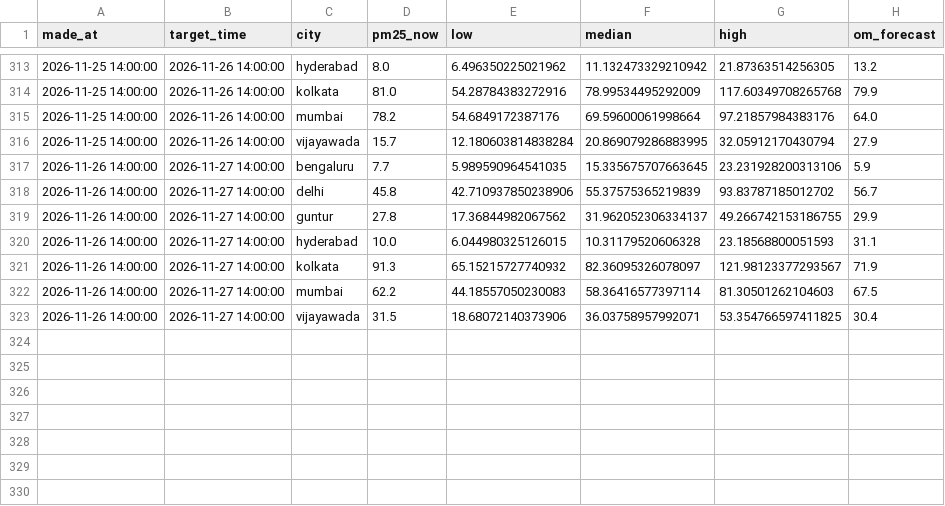
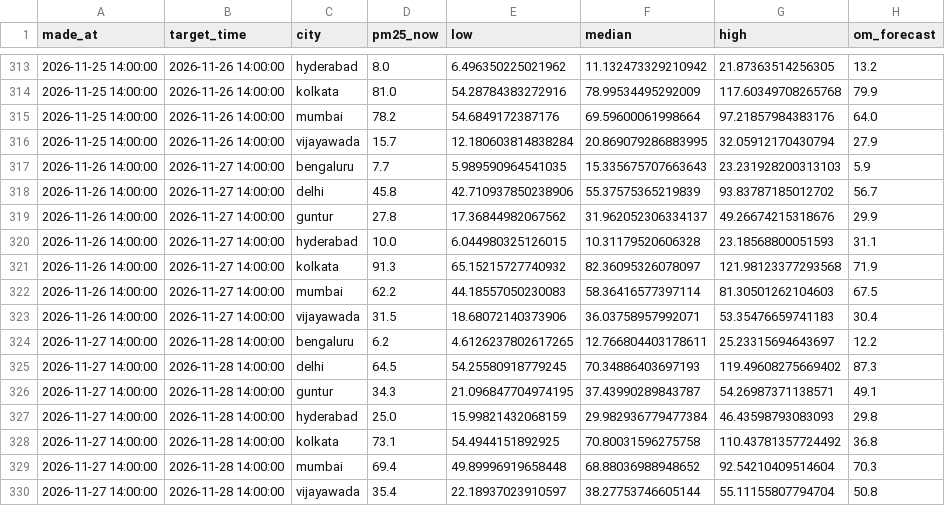
Before and after one commit to darcosine/aqi-forecaster, a CSV file: logs/forecast_log.csv, drawn as a sheet; only a part is shown, gaps mark what is left out.

```diff
--- a/logs/forecast_log.csv
+++ b/logs/forecast_log.csv
@@ -316,8 +316,15 @@ made_at,target_time,city,pm25_now,low,median,high,om_forecast
 2026-11-25 14:00:00,2026-11-26 14:00:00,vijayawada,15.7,12.180603814838284,20.869079286883995,32.05912170430794,27.9
-2026-11-26 14:00:00,2026-11-27 14:00:00,bengaluru,7.7,5.989590964541035,15.335675707663645,23.231928200313106,5.9
+2026-11-26 14:00:00,2026-11-27 14:00:00,bengaluru,7.7,5.989590964541035,15.335675707663643,23.231928200313103,5.9
 2026-11-26 14:00:00,2026-11-27 14:00:00,delhi,45.8,42.710937850238906,55.37575365219839,93.83787185012702,56.7
-2026-11-26 14:00:00,2026-11-27 14:00:00,guntur,27.8,17.36844982067562,31.962052306334137,49.266742153186755,29.9
+2026-11-26 14:00:00,2026-11-27 14:00:00,guntur,27.8,17.36844982067562,31.962052306334137,49.26674215318676,29.9
 2026-11-26 14:00:00,2026-11-27 14:00:00,hyderabad,10.0,6.044980325126015,10.31179520606328,23.18568800051593,31.1
-2026-11-26 14:00:00,2026-11-27 14:00:00,kolkata,91.3,65.15215727740932,82.36095326078097,121.98123377293567,71.9
+2026-11-26 14:00:00,2026-11-27 14:00:00,kolkata,91.3,65.15215727740932,82.36095326078097,121.98123377293568,71.9
 2026-11-26 14:00:00,2026-11-27 14:00:00,mumbai,62.2,44.18557050230083,58.36416577397114,81.30501262104603,67.5
-2026-11-26 14:00:00,2026-11-27 14:00:00,vijayawada,31.5,18.68072140373906,36.03758957992071,53.354766597411825,30.4
+2026-11-26 14:00:00,2026-11-27 14:00:00,vijayawada,31.5,18.68072140373906,36.03758957992071,53.35476659741183,30.4
+2026-11-27 14:00:00,2026-11-28 14:00:00,bengaluru,6.2,4.6126237802617265,12.766804403178611,25.23315694643697,12.2
+2026-11-27 14:00:00,2026-11-28 14:00:00,delhi,64.5,54.25580918779245,70.34886403697193,119.49608275669402,87.3
+2026-11-27 14:00:00,2026-11-28 14:00:00,guntur,34.3,21.096847704974195,37.43990289843787,54.26987371138571,49.1
+2026-11-27 14:00:00,2026-11-28 14:00:00,hyderabad,25.0,15.99821432068159,29.982936779477384,46.43598793083093,29.8
+2026-11-27 14:00:00,2026-11-28 14:00:00,kolkata,73.1,54.4944151892925,70.80031596275758,110.43781357724492,36.8
+2026-11-27 14:00:00,2026-11-28 14:00:00,mumbai,69.4,49.89996919658448,68.88036988948652,92.54210409514604,70.3
+2026-11-27 14:00:00,2026-11-28 14:00:00,vijayawada,35.4,22.18937023910597,38.27753746605144,55.11155807794704,50.8
```
